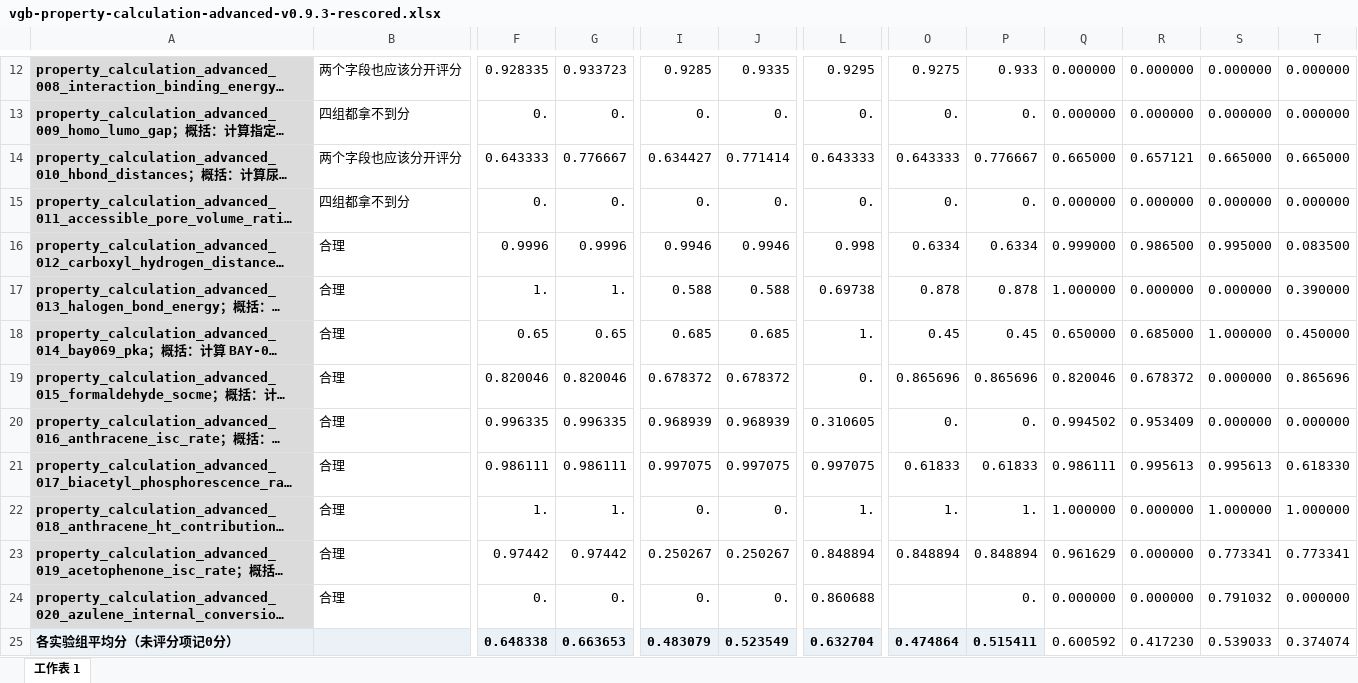
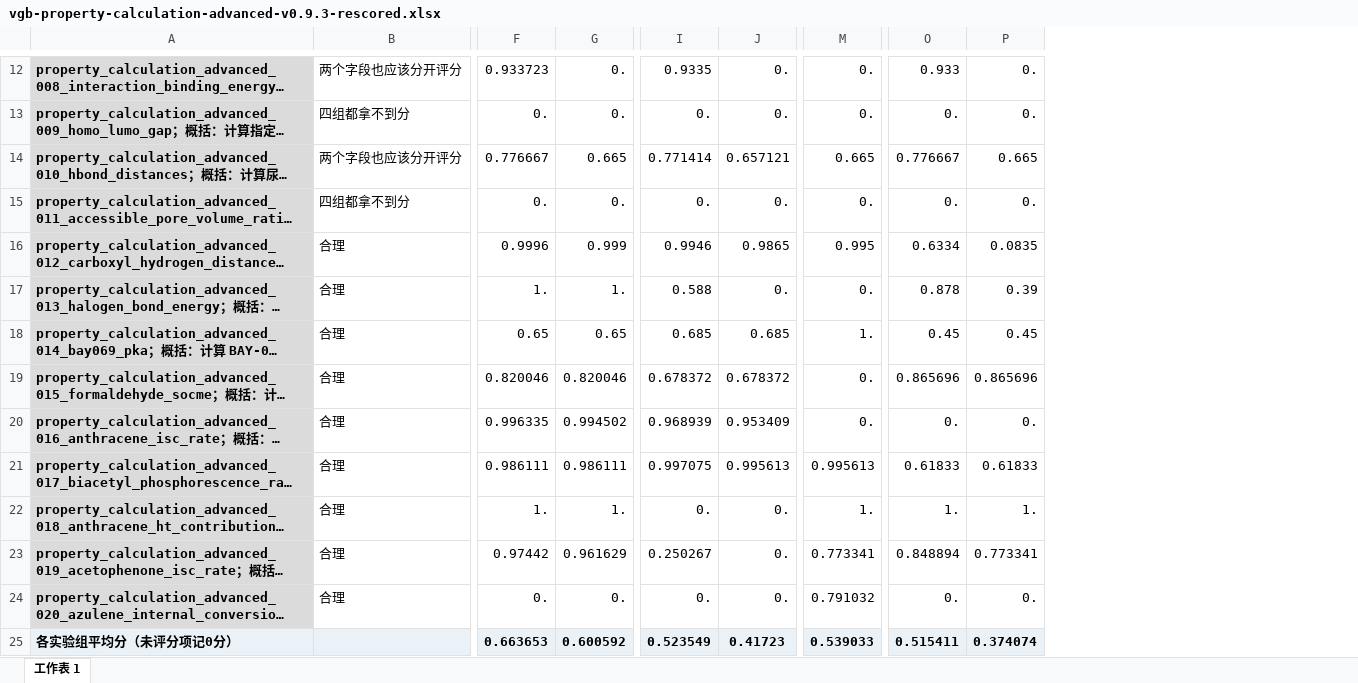
Before and after one commit to crystal668-hub/Verifier-Grounded-Chemical-Benchmark, an Excel workbook: outputs/01a0b000-cf04-7f00-a568-1f20935b5dd8/vgb-property-calculation-advanced-v0.9.3-rescored.xlsx, sheet 工作表 1, drawn as a sheet; only a part is shown, gaps mark what is left out; long unchanged cells end in …; values as stored, in another font and other column widths than the file's, no borders; removed rows and columns are numbered as before the commit, all else as after; the diff covers the shown part only; the diff names each change by its address in the sheet, - before the commit and + after, or states it on an @@ line.

```diff
--- a/outputs/01a0b000-cf04-7f00-a568-1f20935b5dd8/vgb-property-calculation-advanced-v0.9.3-rescored.xlsx (sheet 工作表 1)
+++ b/outputs/01a0b000-cf04-7f00-a568-1f20935b5dd8/vgb-property-calculation-advanced-v0.9.3-rescored.xlsx (sheet 工作表 1)
-column L, rows 12-25: 0.9295 | 0. | 0.643333 | 0. | 0.998 | 0.69738 | 1. | 0. | 0.310605 | 0.997075 | 1. | 0.848894 | 0.860688 | 0.632704
+column M, rows 12-25: 0. | 0. | 0.665 | 0. | 0.995 | 0. | 1. | 0. | 0. | 0.995613 | 1. | 0.773341 | 0.791032 | 0.539033
-column Q, rows 12-25: 0.000000 | 0.000000 | 0.665000 | 0.000000 | 0.999000 | 1.000000 | 0.650000 | 0.820046 | 0.994502 | 0.986111 | 1.000000 | 0.961629 | 0.000000 | 0.600592
-column R, rows 12-25: 0.000000 | 0.000000 | 0.657121 | 0.000000 | 0.986500 | 0.000000 | 0.685000 | 0.678372 | 0.953409 | 0.995613 | 0.000000 | 0.000000 | 0.000000 | 0.417230
-column S, rows 12-25: 0.000000 | 0.000000 | 0.665000 | 0.000000 | 0.995000 | 0.000000 | 1.000000 | 0.000000 | 0.000000 | 0.995613 | 1.000000 | 0.773341 | 0.791032 | 0.539033
-column T, rows 12-25: 0.000000 | 0.000000 | 0.665000 | 0.000000 | 0.083500 | 0.390000 | 0.450000 | 0.865696 | 0.000000 | 0.618330 | 1.000000 | 0.773341 | 0.000000 | 0.374074
-F12: 0.928335
+F12: 0.933723
-G12: 0.933723
+G12: 0.
-I12: 0.9285
+I12: 0.9335
-J12: 0.9335
+J12: 0.
-O12: 0.9275
+O12: 0.933
-P12: 0.933
+P12: 0.
-F14: 0.643333
+F14: 0.776667
-G14: 0.776667
+G14: 0.665
-I14: 0.634427
+I14: 0.771414
-J14: 0.771414
+J14: 0.657121
-O14: 0.643333
+O14: 0.776667
-P14: 0.776667
+P14: 0.665
-G16: 0.9996
+G16: 0.999
-J16: 0.9946
+J16: 0.9865
-P16: 0.6334
+P16: 0.0835
-J17: 0.588
+J17: 0.
-P17: 0.878
+P17: 0.39
-G20: 0.996335
+G20: 0.994502
-J20: 0.968939
+J20: 0.953409
-J21: 0.997075
+J21: 0.995613
-G23: 0.97442
+G23: 0.961629
-J23: 0.250267
+J23: 0.
-P23: 0.848894
+P23: 0.773341
-O24: (empty)
+O24: 0.
-F25: 0.648338
+F25: 0.663653
-G25: 0.663653
+G25: 0.600592
-I25: 0.483079
+I25: 0.523549
-J25: 0.523549
+J25: 0.41723
-O25: 0.474864
+O25: 0.515411
-P25: 0.515411
+P25: 0.374074
```
Also changed, not shown: 21 edited cells and merged cells elsewhere in this sheet, outputs/01a0b000-cf04-7f00-a568-1f20935b5dd8/vgb-property-calculation-basic-v0.9.3-rescored.xlsx.
